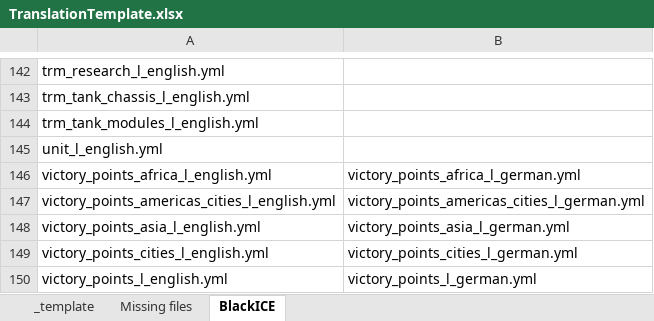
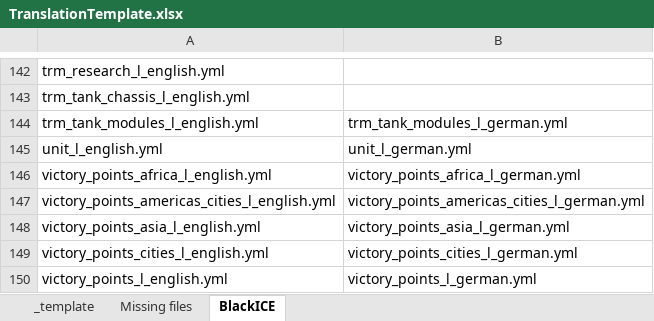
Before and after one commit to raubwuerger/Hearts-of-Iron-IV_BlackICE, an Excel workbook: TranslationTemplate.xlsx, sheet BlackICE, drawn as a sheet; only a part is shown, gaps mark what is left out; values as stored, in another font and other column widths than the file's, no borders; the diff covers the shown part only; the diff names each change by its address in the sheet, - before the commit and + after, or states it on an @@ line.

```diff
--- a/TranslationTemplate.xlsx (sheet BlackICE)
+++ b/TranslationTemplate.xlsx (sheet BlackICE)
-B144: (empty)
+B144: trm_tank_modules_l_german.yml
-B145: (empty)
+B145: unit_l_german.yml
```
Also changed, not shown: 16 edited cells elsewhere in this sheet, 1137372539/localisation/excel/equipment_l_german.xlsx, 1137372539/localisation/excel/frontend_l_german.xlsx, 36 other files.
